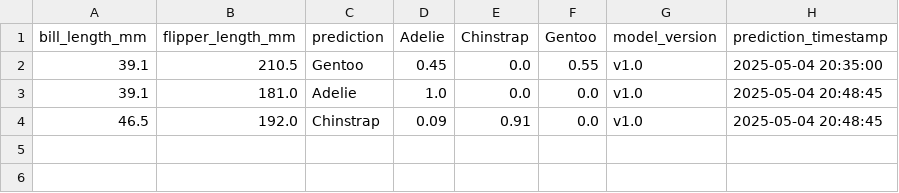
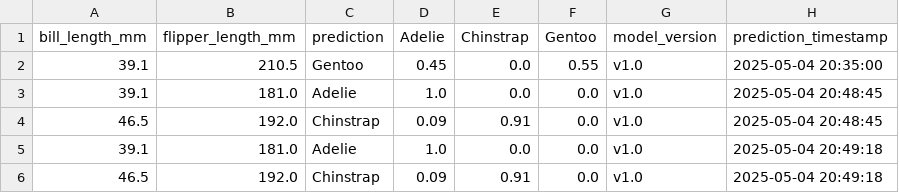
Before and after one commit to Slimcent/Penguis_Classifier, a CSV file: Github_Prediction_Storage/predictions.csv, drawn as a sheet.

Commit message:
Update prediction file: Github_Prediction_Storage/predictions.csv

```diff
--- a/Github_Prediction_Storage/predictions.csv
+++ b/Github_Prediction_Storage/predictions.csv
@@ -4 +4,3 @@ bill_length_mm,flipper_length_mm,prediction,Adelie,Chinstrap,Gentoo,model_versio
 46.5,192.0,Chinstrap,0.09,0.91,0.0,v1.0,2025-05-04 20:48:45
+39.1,181.0,Adelie,1.0,0.0,0.0,v1.0,2025-05-04 20:49:18
+46.5,192.0,Chinstrap,0.09,0.91,0.0,v1.0,2025-05-04 20:49:18
```
